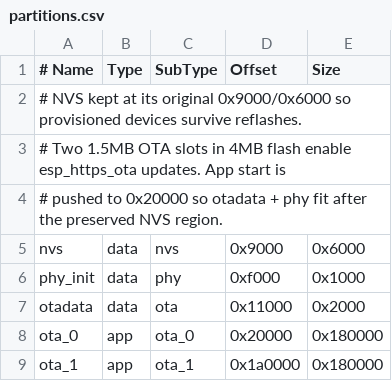
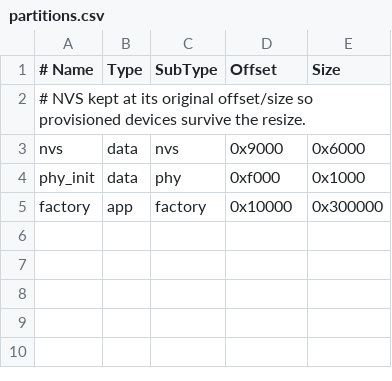
Before and after one commit to nilava/tinyTouch, a CSV file: firmware/tiny_touch_unified/partitions.csv, drawn as a sheet.

```diff
--- a/firmware/tiny_touch_unified/partitions.csv
+++ b/firmware/tiny_touch_unified/partitions.csv
@@ -1,9 +1,5 @@
 # Name,   Type, SubType, Offset,   Size
-# NVS kept at its original 0x9000/0x6000 so provisioned devices survive reflashes.
-# Two 1.5MB OTA slots in 4MB flash enable esp_https_ota updates. App start is
-# pushed to 0x20000 so otadata + phy fit after the preserved NVS region.
+# NVS kept at its original offset/size so provisioned devices survive the resize.
 nvs,      data, nvs,     0x9000,   0x6000
 phy_init, data, phy,     0xf000,   0x1000
-otadata,  data, ota,     0x11000,  0x2000
-ota_0,    app,  ota_0,   0x20000,  0x180000
-ota_1,    app,  ota_1,   0x1a0000, 0x180000
+factory,  app,  factory, 0x10000,  0x300000
```
Also changed, not shown: 9 other files.
